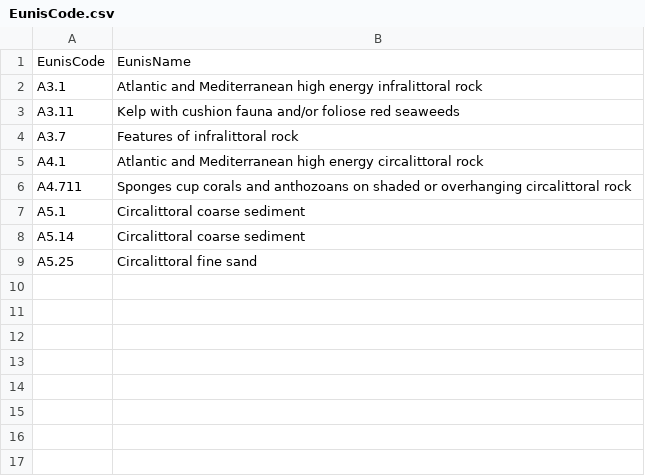
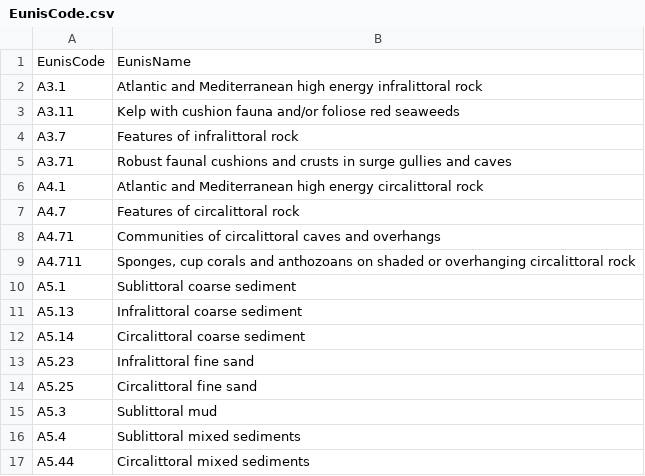
Before and after one commit to andrediegues/HIjACk, a CSV file: HIjACk/src/db/EunisCode.csv, drawn as a sheet.

```diff
--- a/HIjACk/src/db/EunisCode.csv
+++ b/HIjACk/src/db/EunisCode.csv
@@ -4,6 +4,14 @@ A3.11,Kelp with cushion fauna and/or foliose red seaweeds
 A3.7,Features of infralittoral rock
+A3.71,Robust faunal cushions and crusts in surge gullies and caves
 A4.1,Atlantic and Mediterranean high energy circalittoral rock
-A4.711,Sponges cup corals and anthozoans on shaded or overhanging circalittoral rock
-A5.1,Circalittoral coarse sediment
+A4.7,Features of circalittoral rock
+A4.71,Communities of circalittoral caves and overhangs
+A4.711,"Sponges, cup corals and anthozoans on shaded or overhanging circalittoral rock"
+A5.1,Sublittoral coarse sediment
+A5.13,Infralittoral coarse sediment
 A5.14,Circalittoral coarse sediment
+A5.23,Infralittoral fine sand
 A5.25,Circalittoral fine sand
+A5.3,Sublittoral mud
+A5.4,Sublittoral mixed sediments
+A5.44,Circalittoral mixed sediments
```
Also changed, not shown: HIjACk/dist/db/AphiaIDspecies.csv, HIjACk/dist/db/EunisCode.csv, 1 other file.
